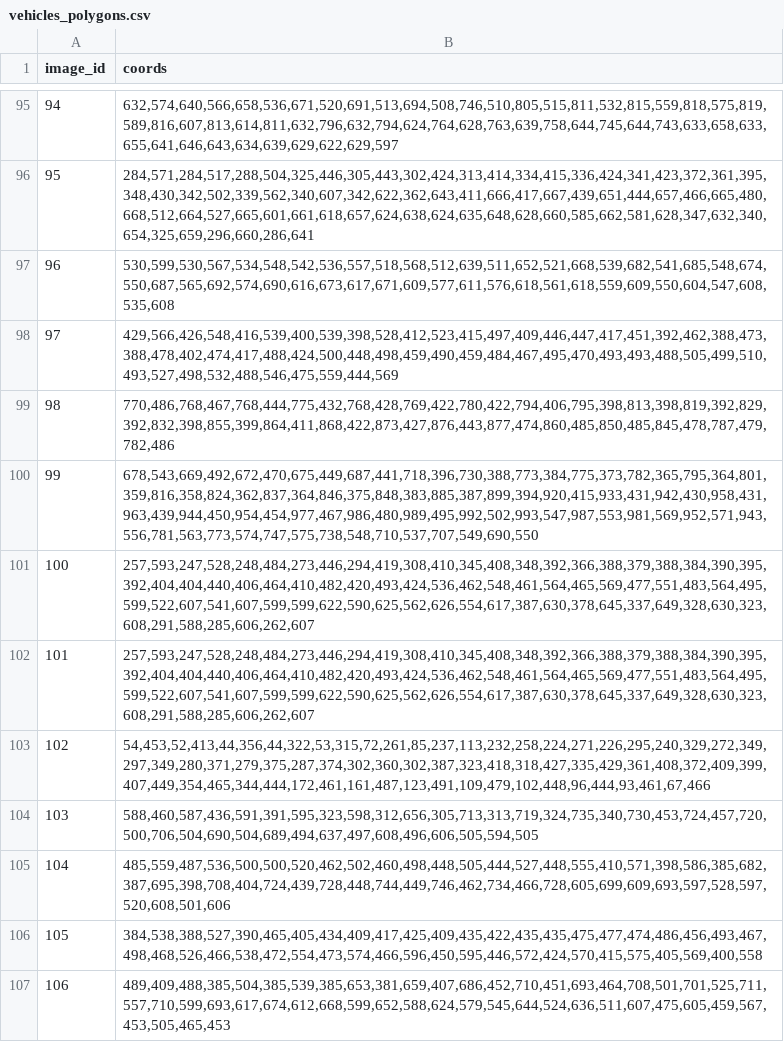
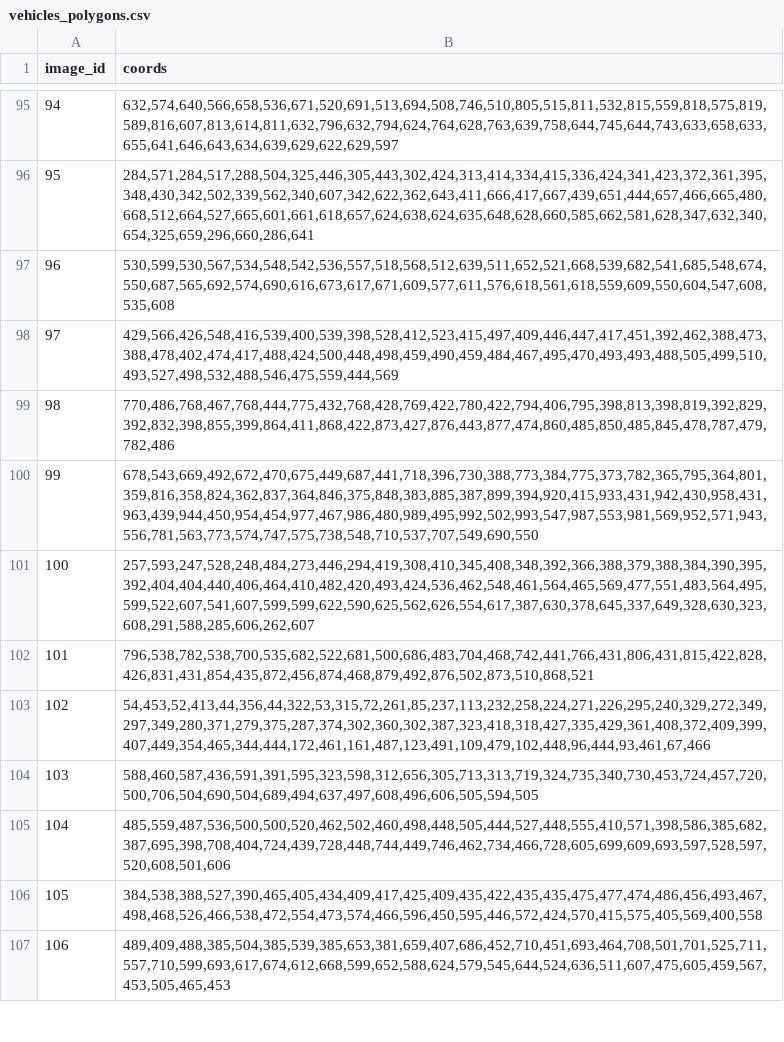
Before and after one commit to bazilinskyy/gazes-crowdsourced, a CSV file: public/img/stimuli/vehicles_polygons.csv, drawn as a sheet; only a part is shown, gaps mark what is left out.

```diff
--- a/public/img/stimuli/vehicles_polygons.csv
+++ b/public/img/stimuli/vehicles_polygons.csv
@@ -101,3 +101,3 @@ image_id,coords
 100,"257,593,247,528,248,484,273,446,294,419,308,410,345,408,348,392,366,388,379,388,384,390,395,392,404,404,440,406,464,410,482,420,493,424,536,462,548,461,564,465,569,477,551,483,564,495,599,522,607,541,607,599,599,622,590,625,562,626,554,617,387,630,378,645,337,649,328,630,323,608,291,588,285,606,262,607"
-101,"257,593,247,528,248,484,273,446,294,419,308,410,345,408,348,392,366,388,379,388,384,390,395,392,404,404,440,406,464,410,482,420,493,424,536,462,548,461,564,465,569,477,551,483,564,495,599,522,607,541,607,599,599,622,590,625,562,626,554,617,387,630,378,645,337,649,328,630,323,608,291,588,285,606,262,607"
+101,"796,538,782,538,700,535,682,522,681,500,686,483,704,468,742,441,766,431,806,431,815,422,828,426,831,431,854,435,872,456,874,468,879,492,876,502,873,510,868,521"
 102,"54,453,52,413,44,356,44,322,53,315,72,261,85,237,113,232,258,224,271,226,295,240,329,272,349,297,349,280,371,279,375,287,374,302,360,302,387,323,418,318,427,335,429,361,408,372,409,399,407,449,354,465,344,444,172,461,161,487,123,491,109,479,102,448,96,444,93,461,67,466"
```
Also changed, not shown: 1 other file.
